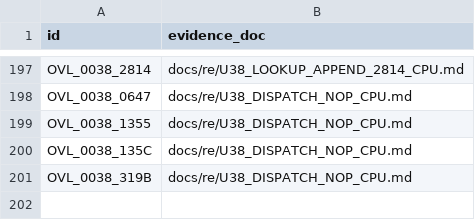
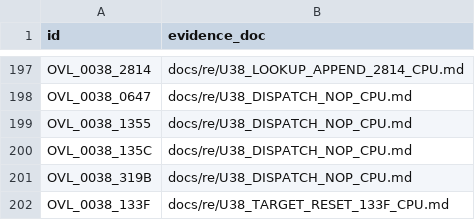
Before and after one commit to huntergdavis/poolrad-decomp, a CSV file: docs/re/strict_full_c_addresses.csv, drawn as a sheet; only a part is shown, gaps mark what is left out; the diff names each change by its address in the sheet, - before the commit and + after, or states it on an @@ line.

```diff
--- a/docs/re/strict_full_c_addresses.csv
+++ b/docs/re/strict_full_c_addresses.csv
+row 202: OVL_0038_133F | docs/re/U38_TARGET_RESET_133F_CPU.md
```
Also changed, not shown: docs/re/overlay_classification.csv, docs/re/reviewed_function_identities.csv, 5 other files.
